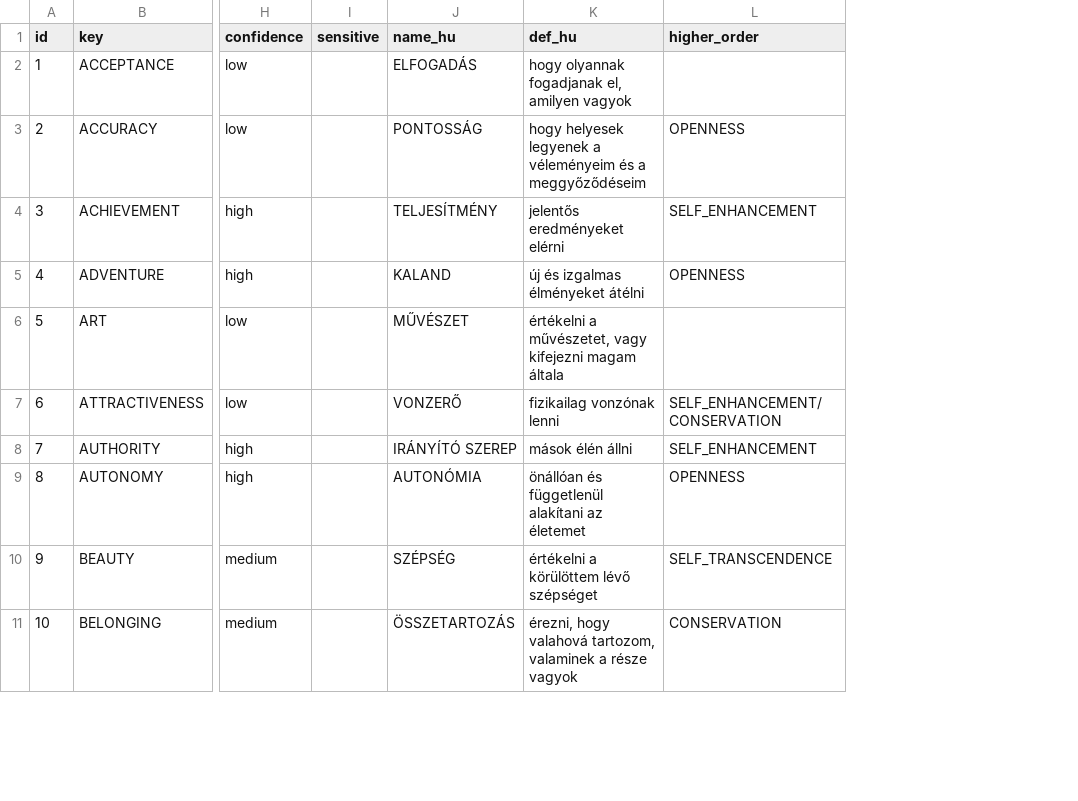
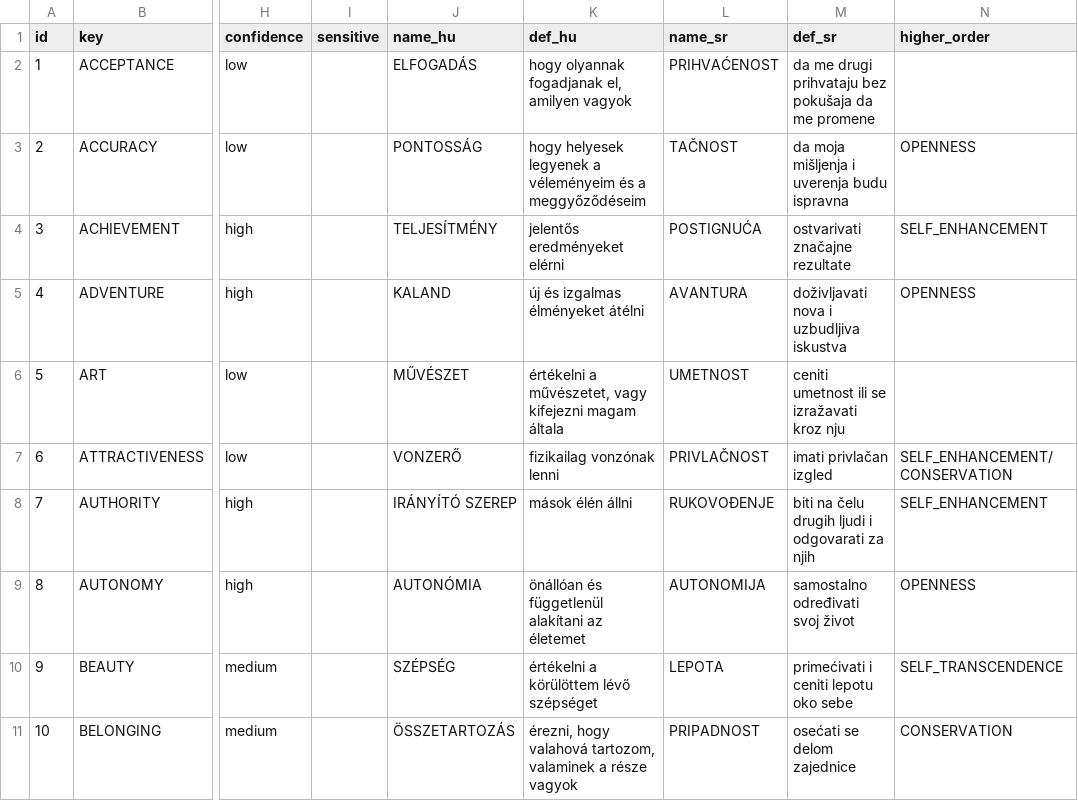
Before and after one commit to ambisinistra/values_cards, a CSV file: value_cards_100.csv, drawn as a sheet; only a part is shown, gaps mark what is left out; the diff names each change by its address in the sheet, - before the commit and + after, or states it on an @@ line.

```diff
--- a/value_cards_100.csv
+++ b/value_cards_100.csv
+column L (name_sr), rows 2-11: PRIHVAĆENOST | TAČNOST | POSTIGNUĆA | AVANTURA | UMETNOST | PRIVLAČNOST | RUKOVOĐENJE | AUTONOMIJA | LEPOTA | PRIPADNOST
+column M (def_sr), rows 2-11: da me drugi prihvataju bez pokušaja da me promene | da moja mišljenja i uverenja budu ispravna | ostvarivati značajne rezultate | doživljavati nova i uzbudljiva iskustva | ceniti umetnost ili se izražavati kroz nju | imati privlačan izgled | biti na čelu drugih ljudi i odgovarati za njih | samostalno određivati svoj život | primećivati i ceniti lepotu oko sebe | osećati se delom zajednice
```
Also changed, not shown: 6 other files.
